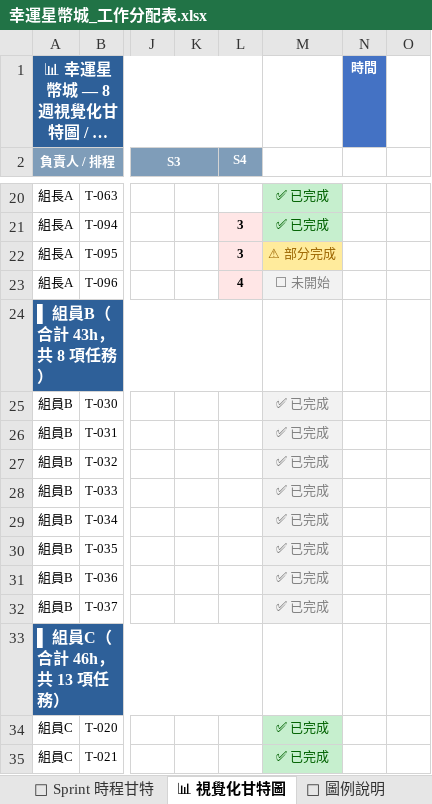
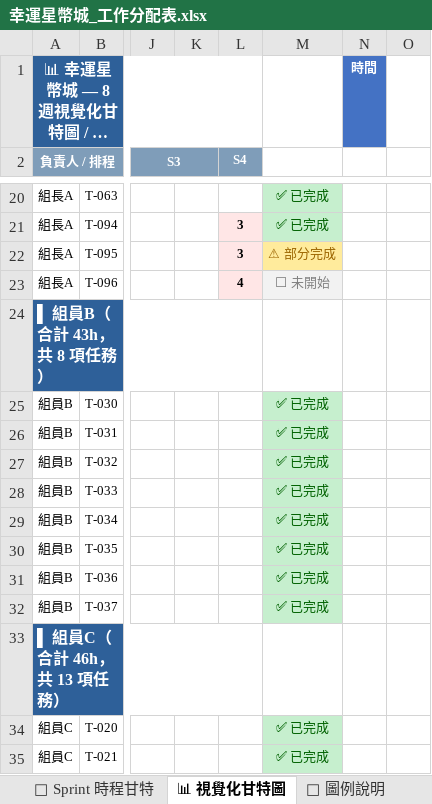
Before and after one commit to opitt2029/Lucky_Star_Casino, an Excel workbook: docs/幸運星幣城_工作分配表.xlsx, sheet 📊 視覺化甘特圖, drawn as a sheet; only a part is shown, gaps mark what is left out; long unchanged cells end in …; values as stored, in another font and other column widths than the file's, no borders; the diff names each change by its address in the sheet, - before the commit and + after, or states it on an @@ line.

```diff
--- a/docs/幸運星幣城_工作分配表.xlsx (sheet 📊 視覺化甘特圖)
+++ b/docs/幸運星幣城_工作分配表.xlsx (sheet 📊 視覺化甘特圖)
@@ M25:M32 fill: #F2F2F2 → #C6EFCE, text colour: #808080 → #006100 @@
```
Also changed, not shown: sheet 📅 Sprint 時程甘特, sheet 👤 依職責分工, sheet 📋 工作總覽（依模組）.
